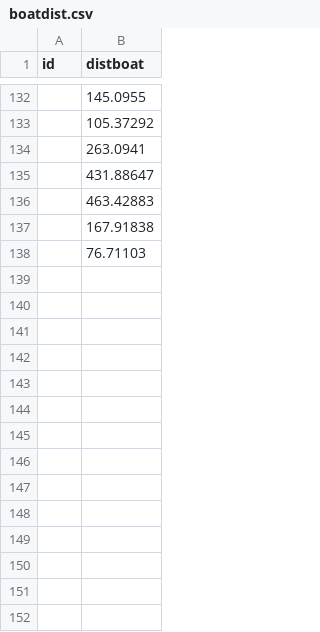
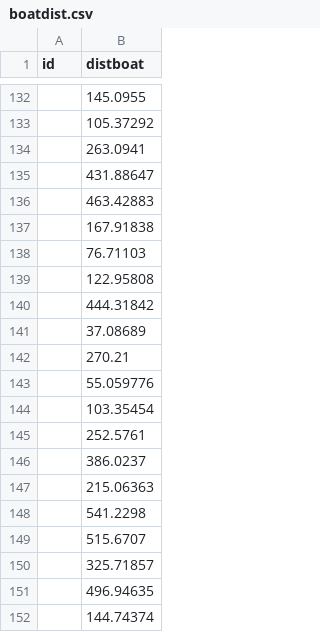
Before and after one commit to TomBenson27/SenseableUrbanScience, a CSV file: Broken_Bike_Amsterdam/data/boatdist.csv, drawn as a sheet; only a part is shown, gaps mark what is left out.

```diff
--- a/Broken_Bike_Amsterdam/data/boatdist.csv
+++ b/Broken_Bike_Amsterdam/data/boatdist.csv
@@ -138 +138,15 @@ id,distboat
 ,76.71103
+,122.95808
+,444.31842
+,37.08689
+,270.21
+,55.059776
+,103.35454
+,252.5761
+,386.0237
+,215.06363
+,541.2298
+,515.6707
+,325.71857
+,496.94635
+,144.74374
```
Also changed, not shown: Broken_Bike_Amsterdam/data/bikeshopdistdist.csv, 1 other file.
